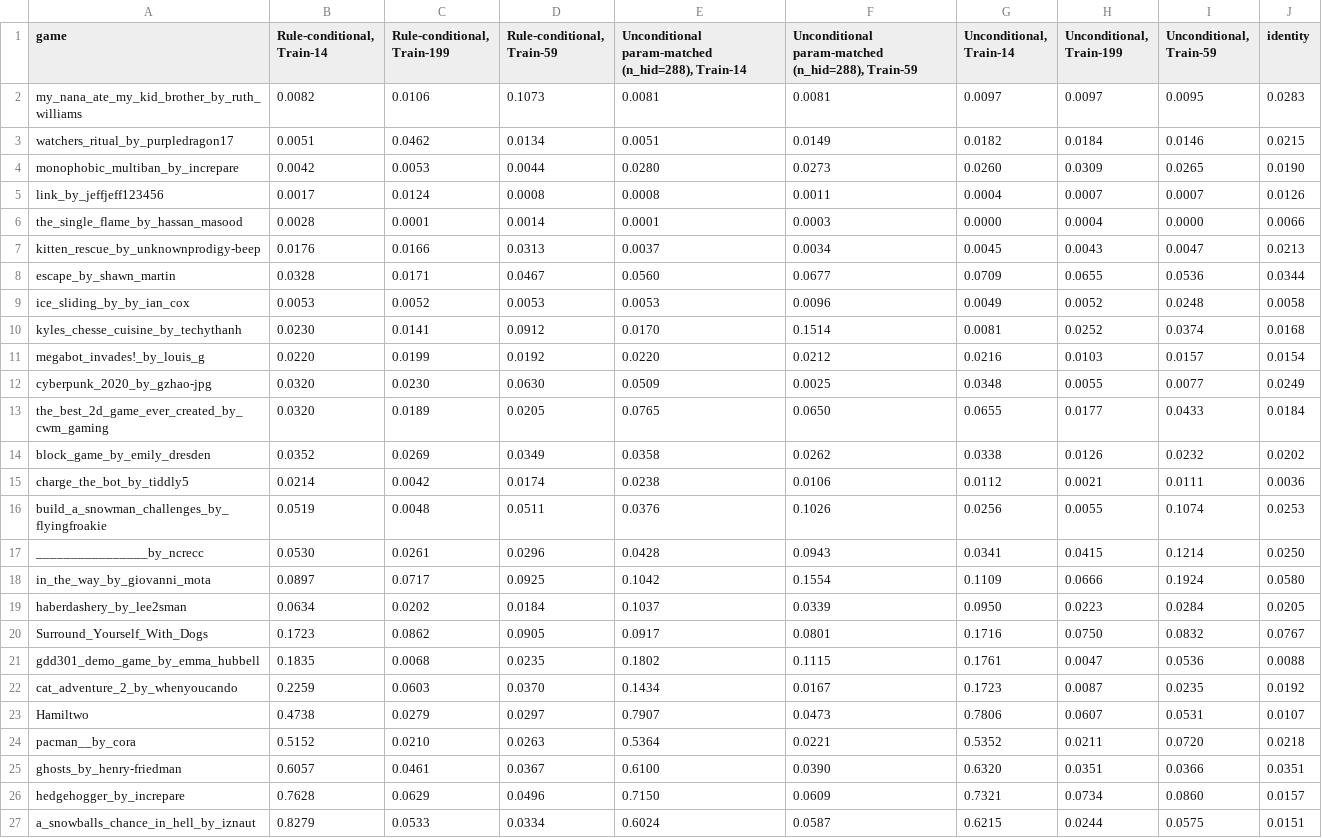
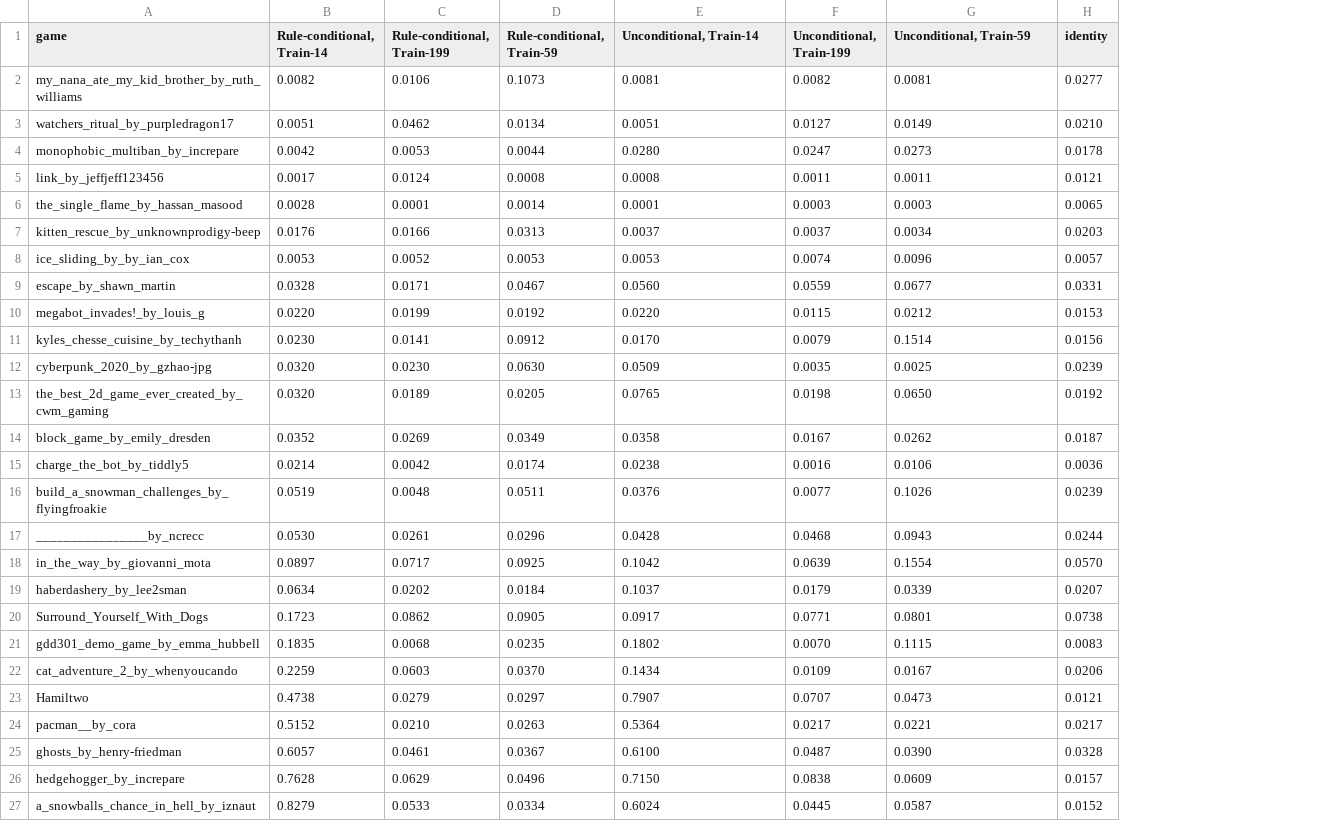
Before and after one commit to smearle/script-doctor, a CSV file: nca_wm/paper/figures/cond_vs_uncond_match/per_game_step1.csv, drawn as a sheet; removed rows and columns are numbered as before the commit, all else as after; the diff names each change by its address in the sheet, - before the commit and + after, or states it on an @@ line.

```diff
--- a/nca_wm/paper/figures/cond_vs_uncond_match/per_game_step1.csv
+++ b/nca_wm/paper/figures/cond_vs_uncond_match/per_game_step1.csv
+column F (Unconditional, Train-199), rows 2-8: 0.0082 | 0.0127 | 0.0247 | 0.0011 | 0.0003 | 0.0037 | 0.0074; row 10: 0.0115; rows 12-27: 0.0035 | 0.0198 | 0.0167 | 0.0016 | 0.0077 | 0.0468 | 0.0639 | 0.0179 | 0.0771 | 0.0070 | 0.0109 | 0.0707 | 0.0217 | 0.0487 | 0.0838 | 0.0445
-column G (Unconditional, Train-14), rows 2-7: 0.0097 | 0.0182 | 0.0260 | 0.0004 | 0.0000 | 0.0045; row 9: 0.0049; rows 11-27: 0.0216 | 0.0348 | 0.0655 | 0.0338 | 0.0112 | 0.0256 | 0.0341 | 0.1109 | 0.0950 | 0.1716 | 0.1761 | 0.1723 | 0.7806 | 0.5352 | 0.6320 | 0.7321 | 0.6215
-column H (Unconditional, Train-199), rows 2-7: 0.0097 | 0.0184 | 0.0309 | 0.0007 | 0.0004 | 0.0043; row 9: 0.0052; rows 11-27: 0.0103 | 0.0055 | 0.0177 | 0.0126 | 0.0021 | 0.0055 | 0.0415 | 0.0666 | 0.0223 | 0.0750 | 0.0047 | 0.0087 | 0.0607 | 0.0211 | 0.0351 | 0.0734 | 0.0244
-column I (Unconditional, Train-59), rows 2-7: 0.0095 | 0.0146 | 0.0265 | 0.0007 | 0.0000 | 0.0047; row 9: 0.0248; rows 11-27: 0.0157 | 0.0077 | 0.0433 | 0.0232 | 0.0111 | 0.1074 | 0.1214 | 0.1924 | 0.0284 | 0.0832 | 0.0536 | 0.0235 | 0.0531 | 0.0720 | 0.0366 | 0.0860 | 0.0575
-E1: Unconditional param-matched (n_hid=288), Train-14
+E1: Unconditional, Train-14
-G1: Unconditional param-matched (n_hid=288), Train-59
+G1: Unconditional, Train-59
-H2 (identity): 0.0283
+H2 (identity): 0.0277
-H3 (identity): 0.0215
+H3 (identity): 0.0210
-H4 (identity): 0.0190
+H4 (identity): 0.0178
-H5 (identity): 0.0126
+H5 (identity): 0.0121
-H6 (identity): 0.0066
+H6 (identity): 0.0065
-H7 (identity): 0.0213
+H7 (identity): 0.0203
-row 8: escape_by_shawn_martin | 0.0328 | 0.0171 | 0.0467 | 0.0560 | 0.0677 | 0.0709 | 0.0655 | 0.0536 | 0.0344
-H8 (identity): 0.0058
+H8 (identity): 0.0057
-row 10: kyles_chesse_cuisine_by_techythanh | 0.0230 | 0.0141 | 0.0912 | 0.0170 | 0.1514 | 0.0081 | 0.0252 | 0.0374 | 0.0168
+row 9: escape_by_shawn_martin | 0.0328 | 0.0171 | 0.0467 | 0.0560 | 0.0559 | 0.0677 | 0.0331
-H10 (identity): 0.0154
+H10 (identity): 0.0153
+row 11: kyles_chesse_cuisine_by_techythanh | 0.0230 | 0.0141 | 0.0912 | 0.0170 | 0.0079 | 0.1514 | 0.0156
-H12 (identity): 0.0249
+H12 (identity): 0.0239
-H13 (identity): 0.0184
+H13 (identity): 0.0192
-H14 (identity): 0.0202
+H14 (identity): 0.0187
-H16 (identity): 0.0253
+H16 (identity): 0.0239
-H17 (identity): 0.0250
+H17 (identity): 0.0244
-H18 (identity): 0.0580
+H18 (identity): 0.0570
-H19 (identity): 0.0205
+H19 (identity): 0.0207
-H20 (identity): 0.0767
+H20 (identity): 0.0738
-H21 (identity): 0.0088
+H21 (identity): 0.0083
-H22 (identity): 0.0192
+H22 (identity): 0.0206
-H23 (identity): 0.0107
+H23 (identity): 0.0121
-H24 (identity): 0.0218
+H24 (identity): 0.0217
-H25 (identity): 0.0351
+H25 (identity): 0.0328
-H27 (identity): 0.0151
+H27 (identity): 0.0152
```
Also changed, not shown: nca_wm/paper/figures/cond_vs_uncond_match/summary.csv, 23 other files.
